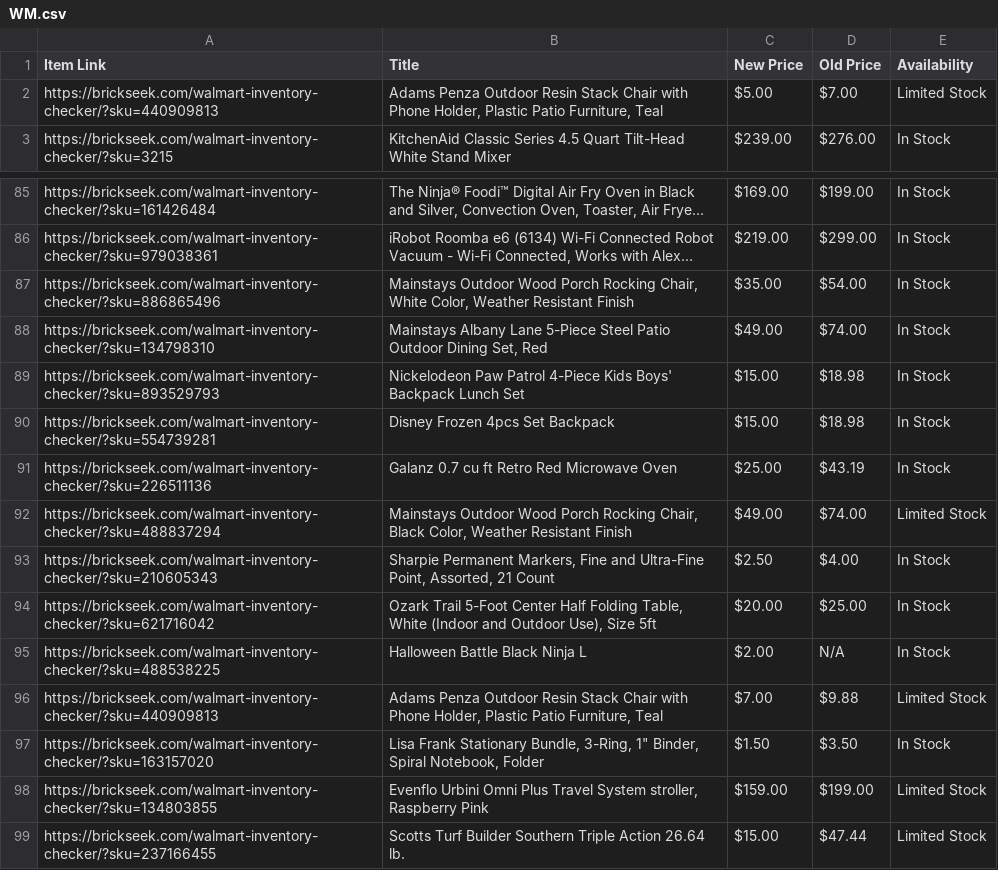
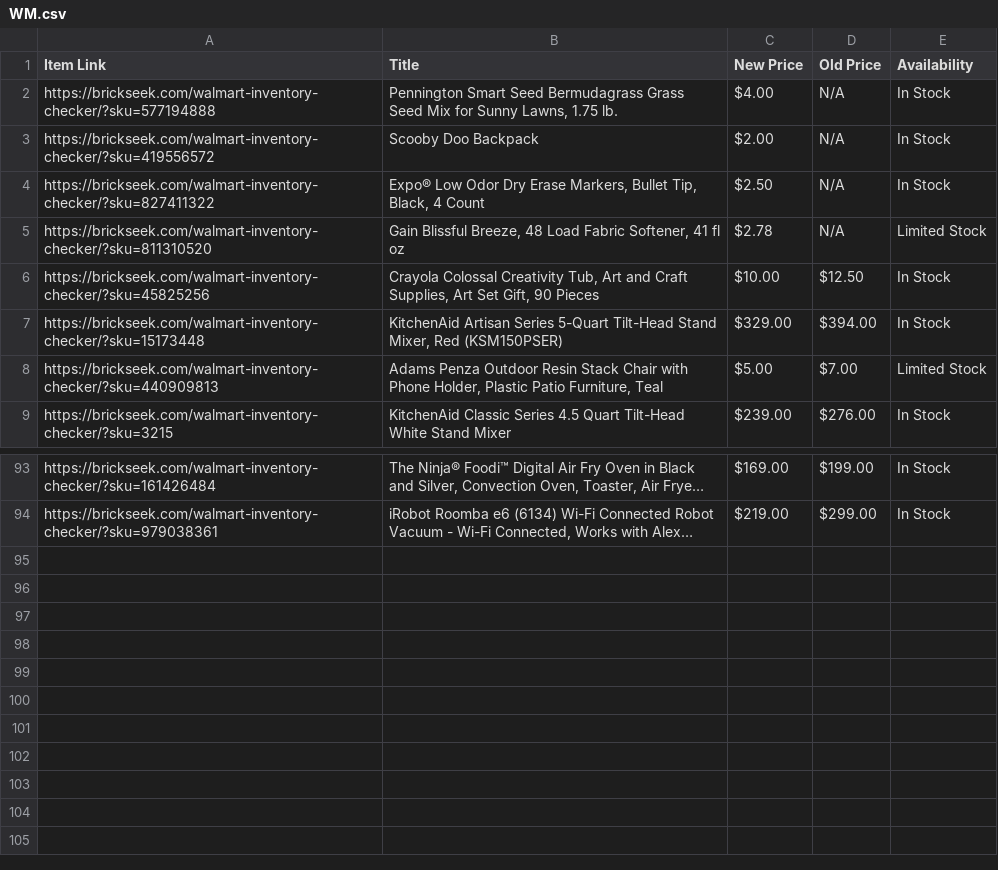
Before and after one commit to Professor42/brickseek, a CSV file: WM.csv, drawn as a sheet; only a part is shown, gaps mark what is left out; long unchanged cells end in …; removed rows and columns are numbered as before the commit, all else as after; the diff covers the shown part only; the diff names each change by its address in the sheet, - before the commit and + after, or states it on an @@ line.

```diff
--- a/WM.csv
+++ b/WM.csv
+row 2: https://brickseek.com/walmart-inventory-checker/?sku=577194888 | Pennington Smart Seed Bermudagrass Grass Seed Mix for Sunny Lawns, 1.75 lb. | $4.00 | N/A | In Stock
+row 3: https://brickseek.com/walmart-inventory-checker/?sku=419556572 | Scooby Doo Backpack | $2.00 | N/A | In Stock
+row 4: https://brickseek.com/walmart-inventory-checker/?sku=827411322 | Expo® Low Odor Dry Erase Markers, Bullet Tip, Black, 4 Count | $2.50 | N/A | In Stock
+row 5: https://brickseek.com/walmart-inventory-checker/?sku=811310520 | Gain Blissful Breeze, 48 Load Fabric Softener, 41 fl oz | $2.78 | N/A | Limited Stock
+row 6: https://brickseek.com/walmart-inventory-checker/?sku=45825256 | Crayola Colossal Creativity Tub, Art and Craft Supplies, Art Set Gift, 90 Pieces | $10.00 | $12.50 | In Stock
+row 7: https://brickseek.com/walmart-inventory-checker/?sku=15173448 | KitchenAid Artisan Series 5-Quart Tilt-Head Stand Mixer, Red (KSM150PSER) | $329.00 | $394.00 | In Stock
-row 87: https://brickseek.com/walmart-inventory-checker/?sku=886865496 | Mainstays Outdoor Wood Porch Rocking Chair, White Color, Weather Resistant Finish | $35.00 | $54.00 | In Stock
-row 88: https://brickseek.com/walmart-inventory-checker/?sku=134798310 | Mainstays Albany Lane 5-Piece Steel Patio Outdoor Dining Set, Red | $49.00 | $74.00 | In Stock
-row 89: https://brickseek.com/walmart-inventory-checker/?sku=893529793 | Nickelodeon Paw Patrol 4-Piece Kids Boys' Backpack Lunch Set | $15.00 | $18.98 | In Stock
-row 90: https://brickseek.com/walmart-inventory-checker/?sku=554739281 | Disney Frozen 4pcs Set Backpack | $15.00 | $18.98 | In Stock
-row 91: https://brickseek.com/walmart-inventory-checker/?sku=226511136 | Galanz 0.7 cu ft Retro Red Microwave Oven | $25.00 | $43.19 | In Stock
-row 92: https://brickseek.com/walmart-inventory-checker/?sku=488837294 | Mainstays Outdoor Wood Porch Rocking Chair, Black Color, Weather Resistant Finish | $49.00 | $74.00 | Limited Stock
-row 93: https://brickseek.com/walmart-inventory-checker/?sku=210605343 | Sharpie Permanent Markers, Fine and Ultra-Fine Point, Assorted, 21 Count | $2.50 | $4.00 | In Stock
-row 94: https://brickseek.com/walmart-inventory-checker/?sku=621716042 | Ozark Trail 5-Foot Center Half Folding Table, White (Indoor and Outdoor Use), Size 5ft | $20.00 | $25.00 | In Stock
-row 95: https://brickseek.com/walmart-inventory-checker/?sku=488538225 | Halloween Battle Black Ninja L | $2.00 | N/A | In Stock
-row 96: https://brickseek.com/walmart-inventory-checker/?sku=440909813 | Adams Penza Outdoor Resin Stack Chair with Phone Holder, Plastic Patio Furniture, Teal | $7.00 | $9.88 | Limited Stock
-row 97: https://brickseek.com/walmart-inventory-checker/?sku=163157020 | Lisa Frank Stationary Bundle, 3-Ring, 1" Binder, Spiral Notebook, Folder | $1.50 | $3.50 | In Stock
-row 98: https://brickseek.com/walmart-inventory-checker/?sku=134803855 | Evenflo Urbini Omni Plus Travel System stroller, Raspberry Pink | $159.00 | $199.00 | Limited Stock
-row 99: https://brickseek.com/walmart-inventory-checker/?sku=237166455 | Scotts Turf Builder Southern Triple Action 26.64 lb. | $15.00 | $47.44 | Limited Stock
```
Also changed, not shown: 2 added rows elsewhere in this file.
